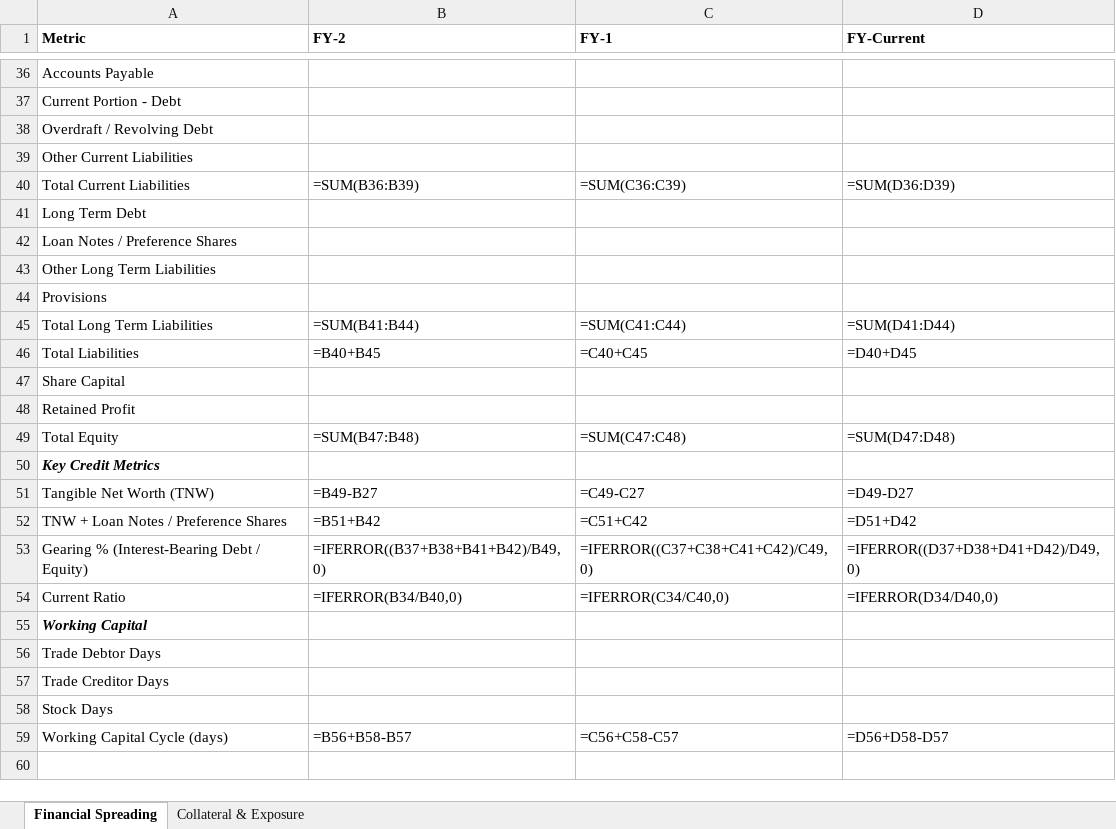
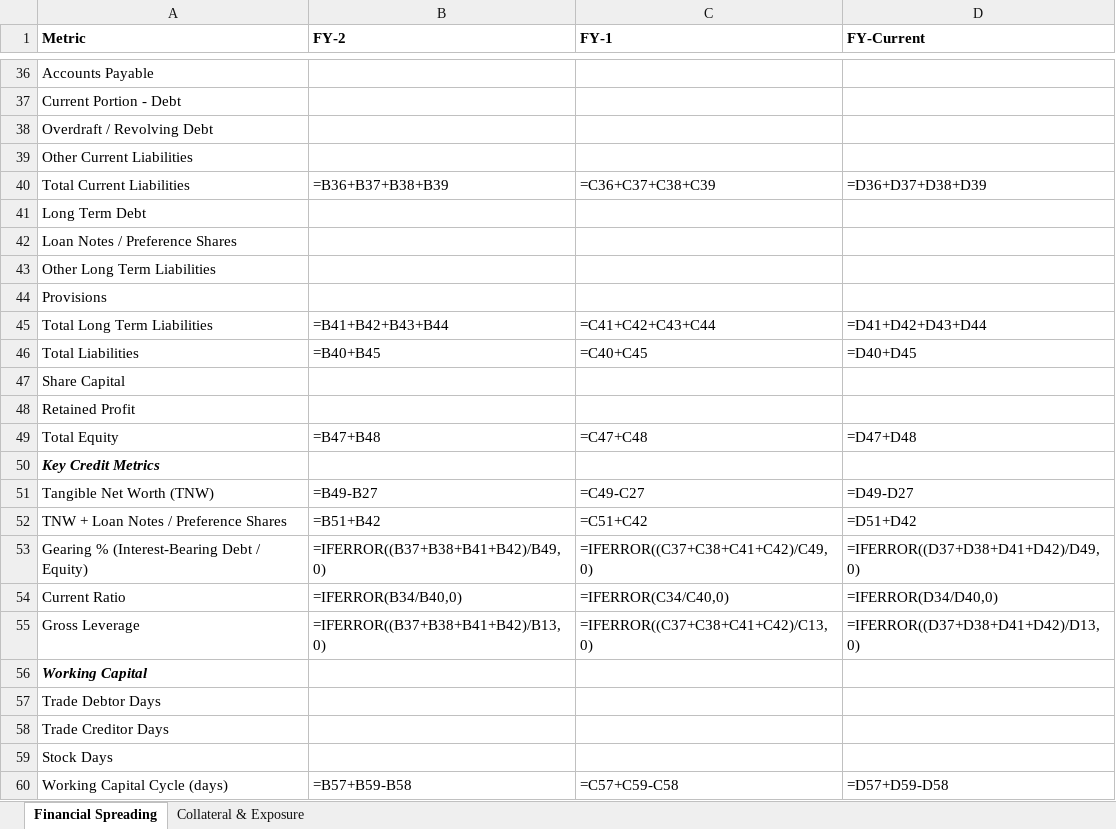
Before and after one commit to ShamikM88/open-cam-framework, an Excel workbook: templates/spreading/default_spreading_template.xlsx, sheet Financial Spreading, drawn as a sheet; only a part is shown, gaps mark what is left out; values as stored, in another font and other column widths than the file's, no borders; formulas without a stored value are shown as written; addresses are those after the commit; the diff covers the shown part only; the diff names each change by its address in the sheet, - before the commit and + after, or states it on an @@ line.

```diff
--- a/templates/spreading/default_spreading_template.xlsx (sheet Financial Spreading)
+++ b/templates/spreading/default_spreading_template.xlsx (sheet Financial Spreading)
-B40 (FY-2): =SUM(B36:B39)
+B40 (FY-2): =B36+B37+B38+B39
-C40 (FY-1): =SUM(C36:C39)
+C40 (FY-1): =C36+C37+C38+C39
-D40 (FY-Current): =SUM(D36:D39)
+D40 (FY-Current): =D36+D37+D38+D39
-B45 (FY-2): =SUM(B41:B44)
+B45 (FY-2): =B41+B42+B43+B44
-C45 (FY-1): =SUM(C41:C44)
+C45 (FY-1): =C41+C42+C43+C44
-D45 (FY-Current): =SUM(D41:D44)
+D45 (FY-Current): =D41+D42+D43+D44
-B49 (FY-2): =SUM(B47:B48)
+B49 (FY-2): =B47+B48
-C49 (FY-1): =SUM(C47:C48)
+C49 (FY-1): =C47+C48
-D49 (FY-Current): =SUM(D47:D48)
+D49 (FY-Current): =D47+D48
+row 55: Gross Leverage | =IFERROR((B37+B38+B41+B42)/B13,0) | =IFERROR((C37+C38+C41+C42)/C13,0) | =IFERROR((D37+D38+D41+D42)/D13,0)
-B60 (FY-2): =B56+B58-B57
+B60 (FY-2): =B57+B59-B58
-C60 (FY-1): =C56+C58-C57
+C60 (FY-1): =C57+C59-C58
-D60 (FY-Current): =D56+D58-D57
+D60 (FY-Current): =D57+D59-D58
```
Also changed, not shown: 1 added row, 1 removed row and 15 edited cells elsewhere in this sheet, sheet Collateral & Exposure, 3 other files.
